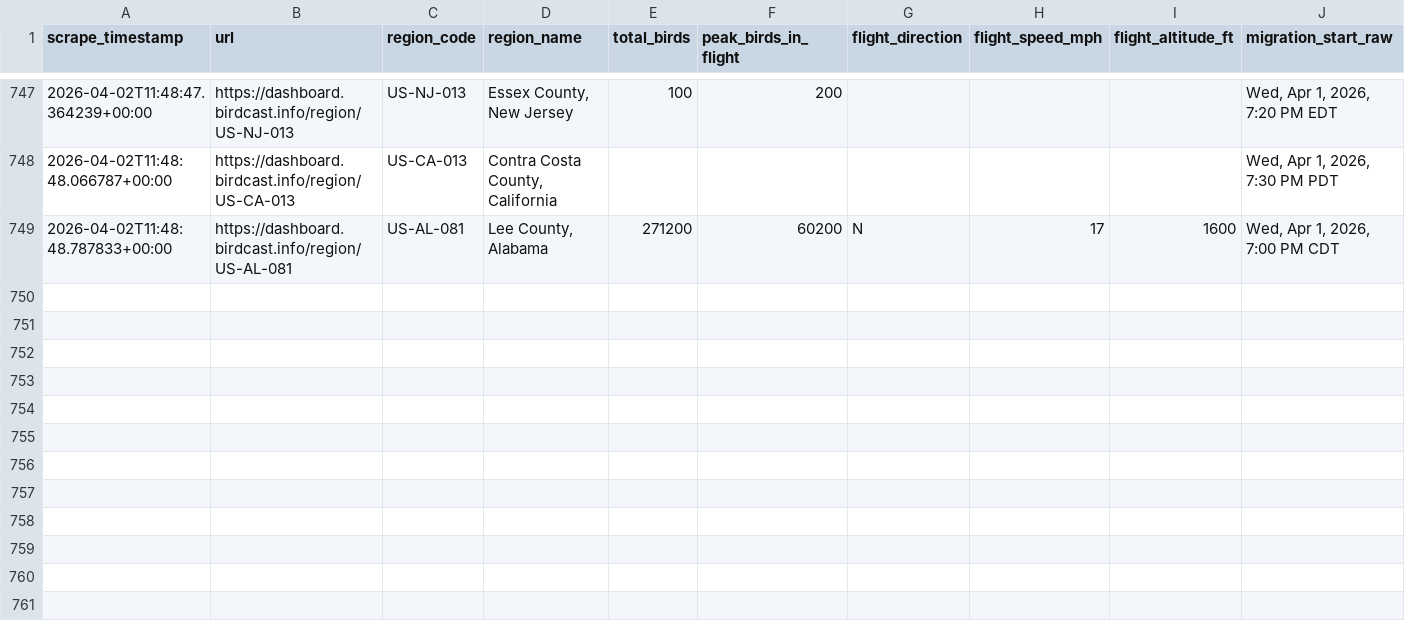
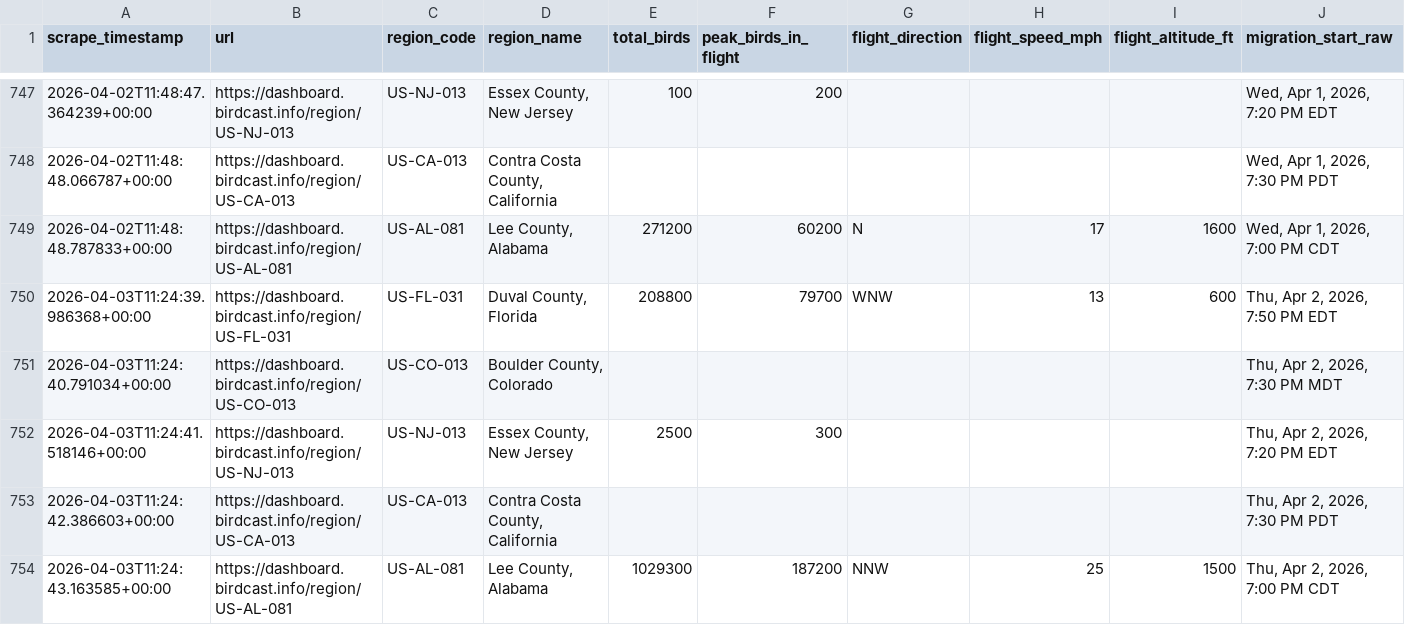
Before and after one commit to david-j-cox/backyard-ecology, a CSV file: data/birdcast_data.csv, drawn as a sheet; only a part is shown, gaps mark what is left out; rows hold the shown columns only; the diff names each change by its address in the sheet, - before the commit and + after, or states it on an @@ line.

```diff
--- a/data/birdcast_data.csv
+++ b/data/birdcast_data.csv
+row 750: 2026-04-03T11:24:39.986368+00:00 | https://dashboard.birdcast.info/region/US-FL-031 | US-FL-031 | Duval County, Florida | 208800 | 79700 | WNW | 13 | 600 | Thu, Apr 2, 2026, 7:50 PM EDT
+row 751: 2026-04-03T11:24:40.791034+00:00 | https://dashboard.birdcast.info/region/US-CO-013 | US-CO-013 | Boulder County, Colorado |  |  |  |  |  | Thu, Apr 2, 2026, 7:30 PM MDT
+row 752: 2026-04-03T11:24:41.518146+00:00 | https://dashboard.birdcast.info/region/US-NJ-013 | US-NJ-013 | Essex County, New Jersey | 2500 | 300 |  |  |  | Thu, Apr 2, 2026, 7:20 PM EDT
+row 753: 2026-04-03T11:24:42.386603+00:00 | https://dashboard.birdcast.info/region/US-CA-013 | US-CA-013 | Contra Costa County, California |  |  |  |  |  | Thu, Apr 2, 2026, 7:30 PM PDT
+row 754: 2026-04-03T11:24:43.163585+00:00 | https://dashboard.birdcast.info/region/US-AL-081 | US-AL-081 | Lee County, Alabama | 1029300 | 187200 | NNW | 25 | 1500 | Thu, Apr 2, 2026, 7:00 PM CDT
```
Also changed, not shown: data/daily_summaries_all_locations.csv, 26 other files.
